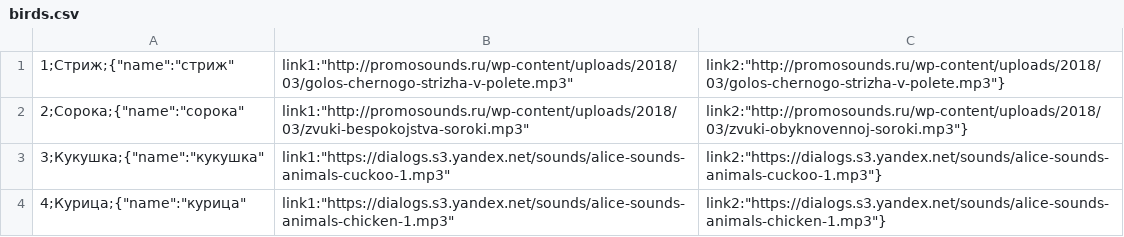
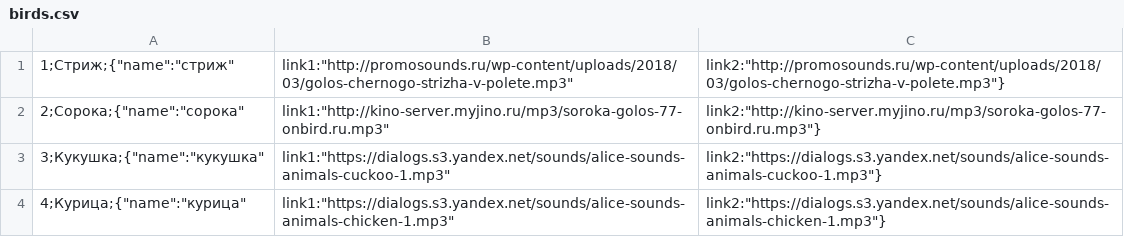
Before and after one commit to demonolock/birdsong, a CSV file: src/birds.csv, drawn as a sheet.

Commit message:
v.shepard@just-ai.com

```diff
--- a/src/birds.csv
+++ b/src/birds.csv
@@ -1,3 +1,3 @@
 1;Стриж;{"name":"стриж","link1":"http://promosounds.ru/wp-content/uploads/2018/03/golos-chernogo-strizha-v-polete.mp3","link2":"http://promosounds.ru/wp-content/uploads/2018/03/golos-chernogo-strizha-v-polete.mp3"}
-2;Сорока;{"name":"сорока","link1":"http://promosounds.ru/wp-content/uploads/2018/03/zvuki-bespokojstva-soroki.mp3","link2":"http://promosounds.ru/wp-content/uploads/2018/03/zvuki-obyknovennoj-soroki.mp3"}
+2;Сорока;{"name":"сорока","link1":"http://kino-server.myjino.ru/mp3/soroka-golos-77-onbird.ru.mp3","link2":"http://kino-server.myjino.ru/mp3/soroka-golos-77-onbird.ru.mp3"}
 3;Кукушка;{"name":"кукушка","link1":"https://dialogs.s3.yandex.net/sounds/alice-sounds-animals-cuckoo-1.mp3","link2":"https://dialogs.s3.yandex.net/sounds/alice-sounds-animals-cuckoo-1.mp3"}
```
